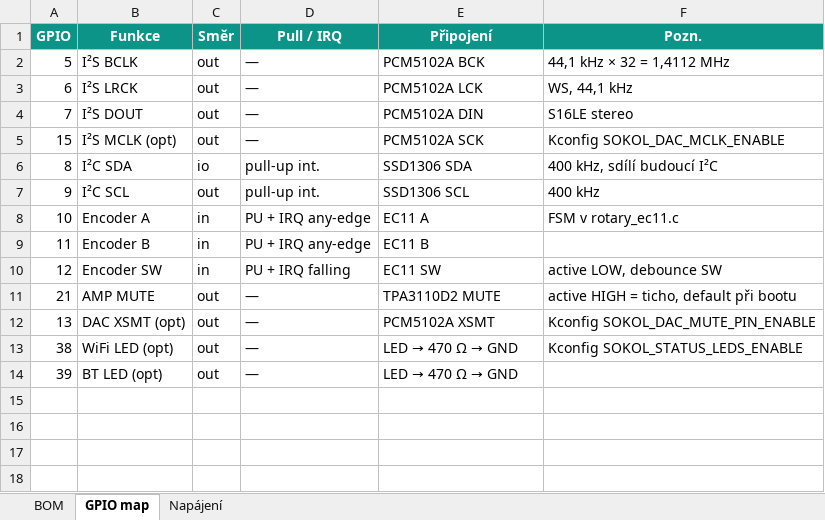
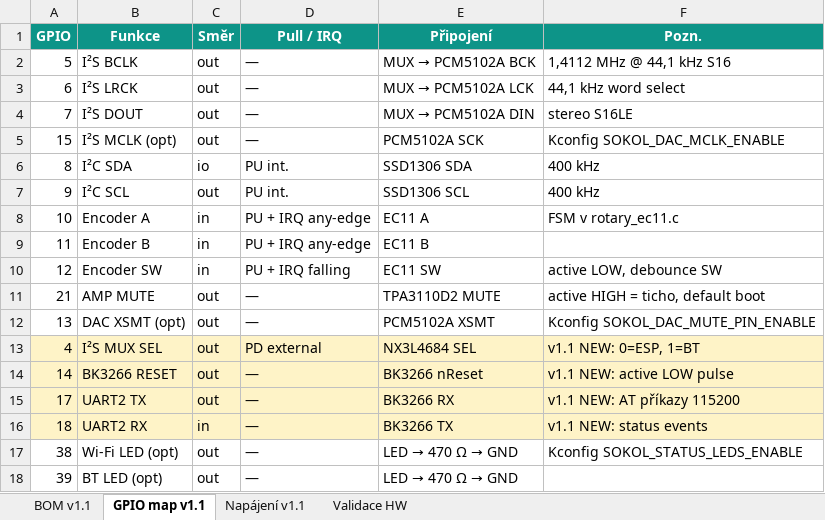
Before and after one commit to TomasULR/AS32, an Excel workbook: docs/SA32_BOM.xlsx, sheet GPIO map v1.1, drawn as a sheet; values as stored, in another font and other column widths than the file's, no borders; addresses are those after the commit; the diff names each change by its address in the sheet, - before the commit and + after, or states it on an @@ line.

```diff
--- a/docs/SA32_BOM.xlsx (sheet GPIO map v1.1)
+++ b/docs/SA32_BOM.xlsx (sheet GPIO map v1.1)
-sheet tab: BOM
+sheet tab: BOM v1.1
-sheet tab: GPIO map
+sheet tab: GPIO map v1.1
-sheet tab: Napájení
+sheet tab: Napájení v1.1
+sheet tab: Validace HW
@@ E2 (Připojení): PCM5102A BCK → MUX → PCM5102A BCK @@
-F2 (Pozn.): 44,1 kHz × 32 = 1,4112 MHz
+F2 (Pozn.): 1,4112 MHz @ 44,1 kHz S16
@@ E3 (Připojení): PCM5102A LCK → MUX → PCM5102A LCK @@
-F3 (Pozn.): WS, 44,1 kHz
+F3 (Pozn.): 44,1 kHz word select
@@ E4 (Připojení): PCM5102A DIN → MUX → PCM5102A DIN @@
-F4 (Pozn.): S16LE stereo
+F4 (Pozn.): stereo S16LE
-D6:D7 (Pull / IRQ): pull-up int.
+D6:D7 (Pull / IRQ): PU int.
-F6 (Pozn.): 400 kHz, sdílí budoucí I²C
+F6 (Pozn.): 400 kHz
-F11 (Pozn.): active HIGH = ticho, default při bootu
+F11 (Pozn.): active HIGH = ticho, default boot
+row 13: 4 | I²S MUX SEL | out | PD external | NX3L4684 SEL | v1.1 NEW: 0=ESP, 1=BT
+row 14: 14 | BK3266 RESET | out | — | BK3266 nReset | v1.1 NEW: active LOW pulse
+row 15: 17 | UART2 TX | out | — | BK3266 RX | v1.1 NEW: AT příkazy 115200
+row 16: 18 | UART2 RX | in | — | BK3266 TX | v1.1 NEW: status events
-B17 (Funkce): WiFi LED (opt)
+B17 (Funkce): Wi-Fi LED (opt)
```
Also changed, not shown: sheet BOM v1.1, sheet Napájení v1.1, 21 other files.
